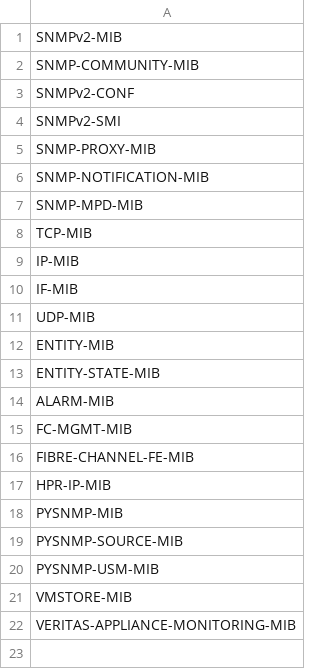
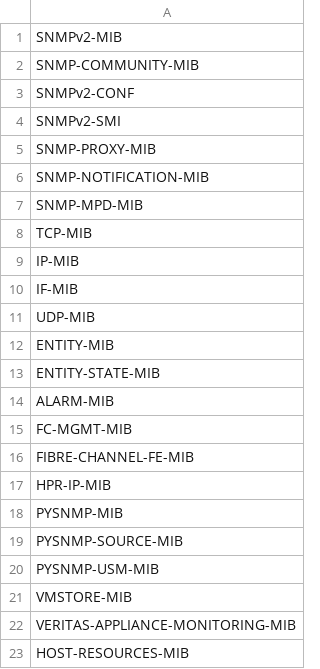
Before and after one commit to splunk/splunk-connect-for-snmp-mib-server, a CSV file: lookups/mibs_list.csv, drawn as a sheet.

Commit message:
fix: added unit-test for HOST-RESOURCES-MIB

```diff
--- a/lookups/mibs_list.csv
+++ b/lookups/mibs_list.csv
@@ -22 +22,2 @@ VMSTORE-MIB
 VERITAS-APPLIANCE-MONITORING-MIB
+HOST-RESOURCES-MIB
```
Also changed, not shown: 2 other files.
